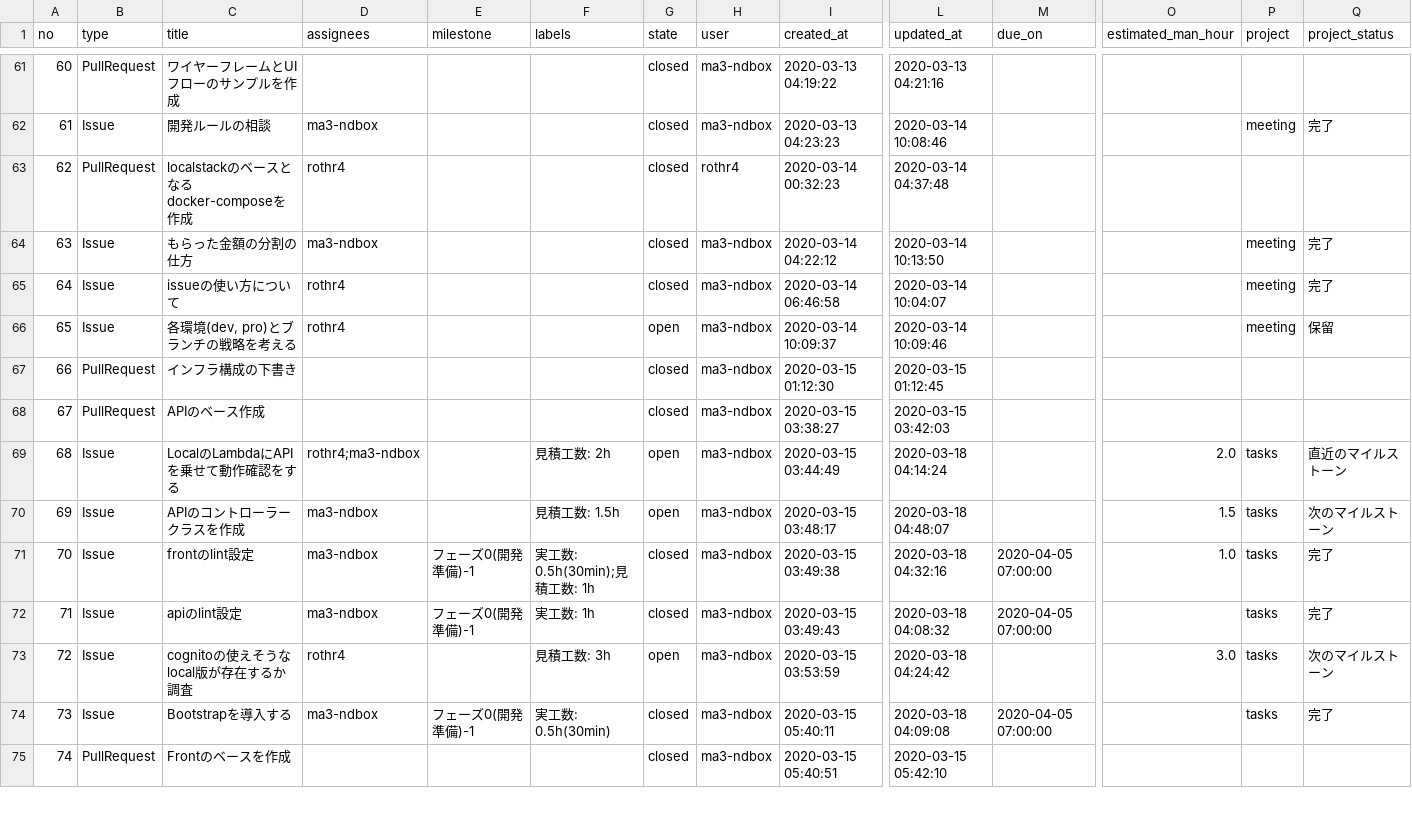
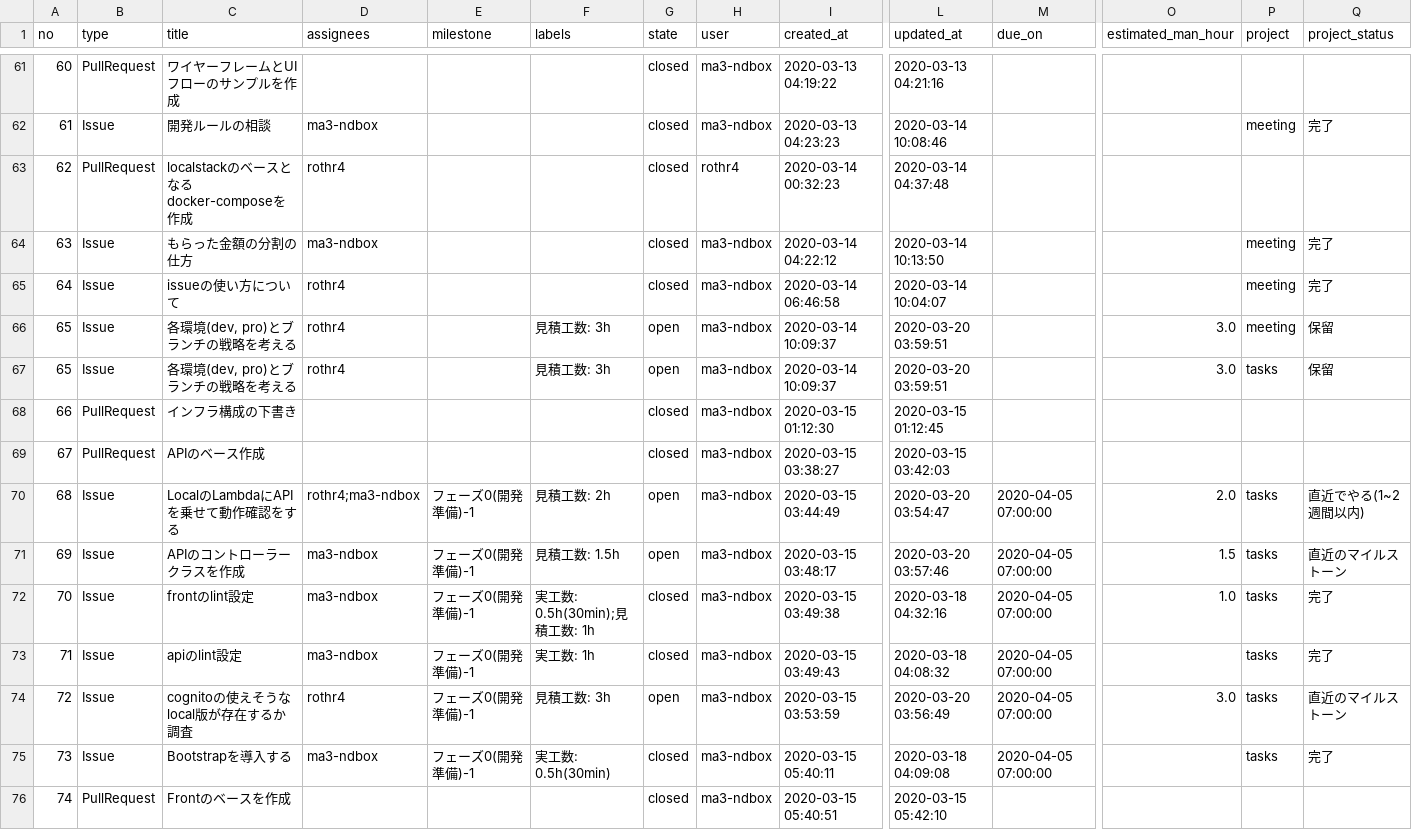
Before and after one commit to GreenAvenue/geranium-visualization-progress, a CSV file: issues.csv, drawn as a sheet; only a part is shown, gaps mark what is left out; addresses are those after the commit; rows hold the shown columns only; the diff covers the shown part only; the diff names each change by its address in the sheet, - before the commit and + after, or states it on an @@ line.

```diff
--- a/issues.csv
+++ b/issues.csv
-F66 (labels): (empty)
+F66 (labels): 見積工数: 3h
-L66 (updated_at): 2020-03-14 10:09:46
+L66 (updated_at): 2020-03-20 03:59:51
-O66 (estimated_man_hour): (empty)
+O66 (estimated_man_hour): 3.0
+row 67: 65 | Issue | 各環境(dev, pro)とブランチの戦略を考える | rothr4 |  | 見積工数: 3h | open | ma3-ndbox | 2020-03-14 10:09:37 | 2020-03-20 03:59:51 |  | 3.0 | tasks | 保留
-E70:E71 (milestone): (empty)
+E70:E71 (milestone): フェーズ0(開発準備)-1
-L70 (updated_at): 2020-03-18 04:14:24
+L70 (updated_at): 2020-03-20 03:54:47
-M70:M71 (due_on): (empty)
+M70:M71 (due_on): 2020-04-05 07:00:00
-Q70 (project_status): 直近のマイルストーン
+Q70 (project_status): 直近でやる(1~2週間以内)
-L71 (updated_at): 2020-03-18 04:48:07
+L71 (updated_at): 2020-03-20 03:57:46
-Q71 (project_status): 次のマイルストーン
+Q71 (project_status): 直近のマイルストーン
-E74 (milestone): (empty)
+E74 (milestone): フェーズ0(開発準備)-1
-L74 (updated_at): 2020-03-18 04:24:42
+L74 (updated_at): 2020-03-20 03:56:49
-M74 (due_on): (empty)
+M74 (due_on): 2020-04-05 07:00:00
-Q74 (project_status): 次のマイルストーン
+Q74 (project_status): 直近のマイルストーン
```
Also changed, not shown: 4 added rows, 1 removed row and 77 edited cells elsewhere in this file, 1 other file.
